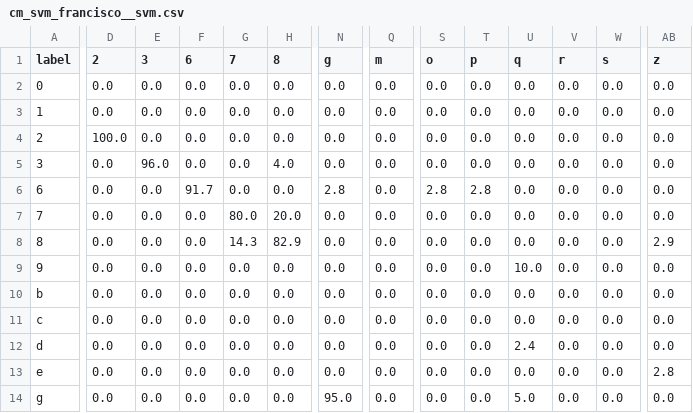
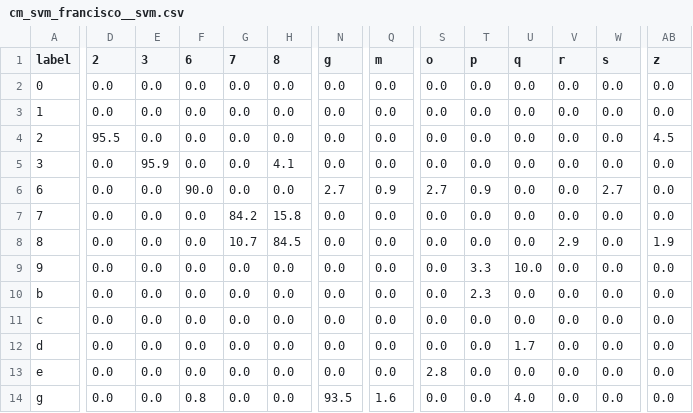
Before and after one commit to mlautman/penn, a CSV file: clf_logs/cm_svm_francisco__svm.csv, drawn as a sheet; only a part is shown, gaps mark what is left out; the diff covers the shown part only; the diff names each change by its address in the sheet, - before the commit and + after, or states it on an @@ line.

```diff
--- a/clf_logs/cm_svm_francisco__svm.csv
+++ b/clf_logs/cm_svm_francisco__svm.csv
-D4 (2): 100.0
+D4 (2): 95.5
-AB4 (z): 0.0
+AB4 (z): 4.5
-E5 (3): 96.0
+E5 (3): 95.9
-H5 (8): 4.0
+H5 (8): 4.1
-F6 (6): 91.7
+F6 (6): 90.0
-N6 (g): 2.8
+N6 (g): 2.7
-Q6 (m): 0.0
+Q6 (m): 0.9
-S6 (o): 2.8
+S6 (o): 2.7
-T6 (p): 2.8
+T6 (p): 0.9
-W6 (s): 0.0
+W6 (s): 2.7
-G7 (7): 80.0
+G7 (7): 84.2
-H7 (8): 20.0
+H7 (8): 15.8
-G8 (7): 14.3
+G8 (7): 10.7
-H8 (8): 82.9
+H8 (8): 84.5
-V8 (r): 0.0
+V8 (r): 2.9
-AB8 (z): 2.9
+AB8 (z): 1.9
-T9 (p): 0.0
+T9 (p): 3.3
-T10 (p): 0.0
+T10 (p): 2.3
-U12 (q): 2.4
+U12 (q): 1.7
-S13 (o): 0.0
+S13 (o): 2.8
-AB13 (z): 2.8
+AB13 (z): 0.0
-F14 (6): 0.0
+F14 (6): 0.8
-N14 (g): 95.0
+N14 (g): 93.5
-Q14 (m): 0.0
+Q14 (m): 1.6
-U14 (q): 5.0
+U14 (q): 4.0
```
Also changed, not shown: 43 edited cells elsewhere in this file, clf_logs/perf_svm_francisco__svm_scores.csv, 3 other files.
